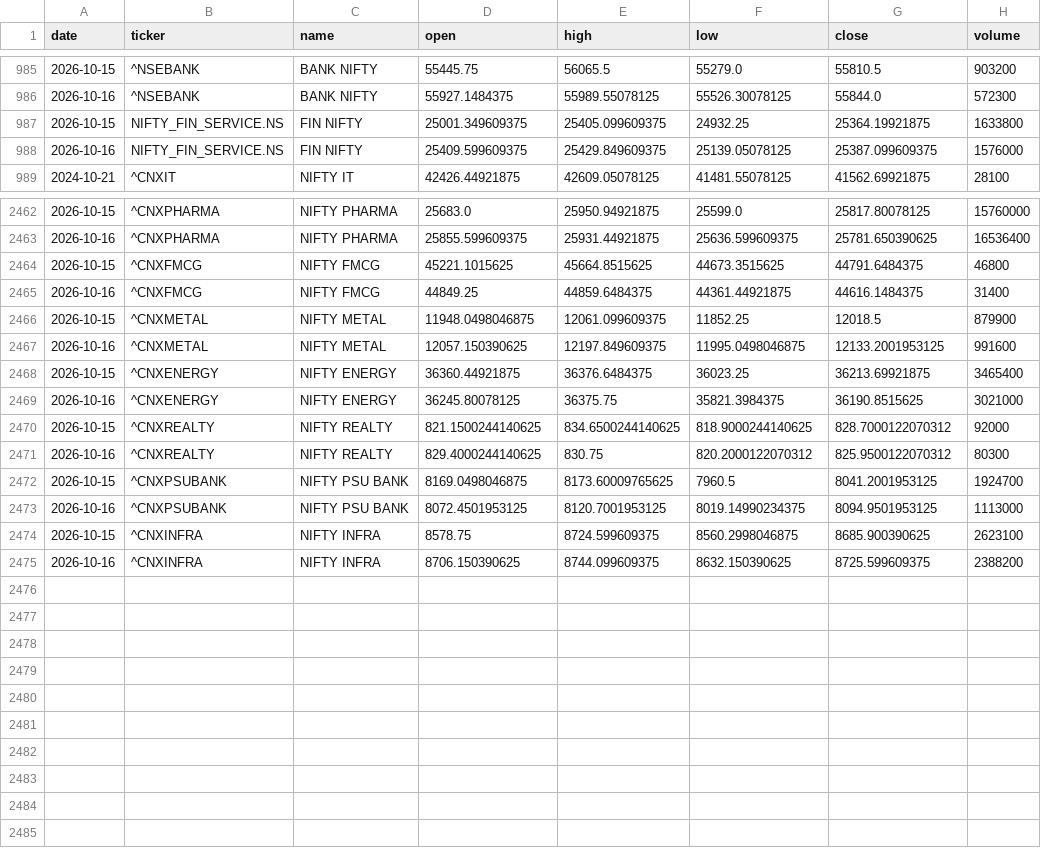
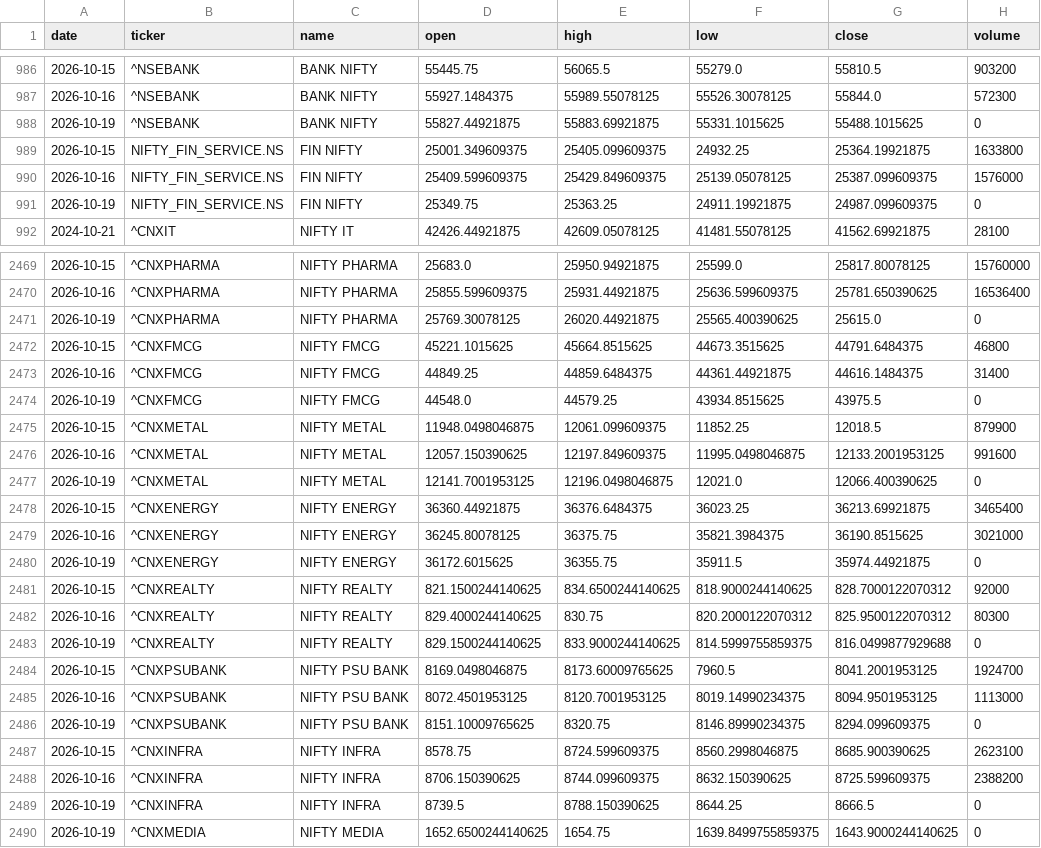
Before and after one commit to aryachirag02/swing-desk, a CSV file: data/indices.csv, drawn as a sheet; only a part is shown, gaps mark what is left out; the diff covers the shown part only.

```diff
--- a/data/indices.csv
+++ b/data/indices.csv
@@ -986,4 +987,6 @@ date,ticker,name,open,high,low,close,volume
 2026-10-16,^NSEBANK,BANK NIFTY,55927.1484375,55989.55078125,55526.30078125,55844.0,572300
+2026-10-19,^NSEBANK,BANK NIFTY,55827.44921875,55883.69921875,55331.1015625,55488.1015625,0
 2026-10-15,NIFTY_FIN_SERVICE.NS,FIN NIFTY,25001.349609375,25405.099609375,24932.25,25364.19921875,1633800
 2026-10-16,NIFTY_FIN_SERVICE.NS,FIN NIFTY,25409.599609375,25429.849609375,25139.05078125,25387.099609375,1576000
+2026-10-19,NIFTY_FIN_SERVICE.NS,FIN NIFTY,25349.75,25363.25,24911.19921875,24987.099609375,0
 2024-10-21,^CNXIT,NIFTY IT,42426.44921875,42609.05078125,41481.55078125,41562.69921875,28100
@@ -2463,13 +2470,21 @@ date,ticker,name,open,high,low,close,volume
 2026-10-16,^CNXPHARMA,NIFTY PHARMA,25855.599609375,25931.44921875,25636.599609375,25781.650390625,16536400
+2026-10-19,^CNXPHARMA,NIFTY PHARMA,25769.30078125,26020.44921875,25565.400390625,25615.0,0
 2026-10-15,^CNXFMCG,NIFTY FMCG,45221.1015625,45664.8515625,44673.3515625,44791.6484375,46800
 2026-10-16,^CNXFMCG,NIFTY FMCG,44849.25,44859.6484375,44361.44921875,44616.1484375,31400
+2026-10-19,^CNXFMCG,NIFTY FMCG,44548.0,44579.25,43934.8515625,43975.5,0
 2026-10-15,^CNXMETAL,NIFTY METAL,11948.0498046875,12061.099609375,11852.25,12018.5,879900
 2026-10-16,^CNXMETAL,NIFTY METAL,12057.150390625,12197.849609375,11995.0498046875,12133.2001953125,991600
+2026-10-19,^CNXMETAL,NIFTY METAL,12141.7001953125,12196.0498046875,12021.0,12066.400390625,0
 2026-10-15,^CNXENERGY,NIFTY ENERGY,36360.44921875,36376.6484375,36023.25,36213.69921875,3465400
 2026-10-16,^CNXENERGY,NIFTY ENERGY,36245.80078125,36375.75,35821.3984375,36190.8515625,3021000
+2026-10-19,^CNXENERGY,NIFTY ENERGY,36172.6015625,36355.75,35911.5,35974.44921875,0
 2026-10-15,^CNXREALTY,NIFTY REALTY,821.1500244140625,834.6500244140625,818.9000244140625,828.7000122070312,92000
 2026-10-16,^CNXREALTY,NIFTY REALTY,829.4000244140625,830.75,820.2000122070312,825.9500122070312,80300
+2026-10-19,^CNXREALTY,NIFTY REALTY,829.1500244140625,833.9000244140625,814.5999755859375,816.0499877929688,0
 2026-10-15,^CNXPSUBANK,NIFTY PSU BANK,8169.0498046875,8173.60009765625,7960.5,8041.2001953125,1924700
 2026-10-16,^CNXPSUBANK,NIFTY PSU BANK,8072.4501953125,8120.7001953125,8019.14990234375,8094.9501953125,1113000
+2026-10-19,^CNXPSUBANK,NIFTY PSU BANK,8151.10009765625,8320.75,8146.89990234375,8294.099609375,0
 2026-10-15,^CNXINFRA,NIFTY INFRA,8578.75,8724.599609375,8560.2998046875,8685.900390625,2623100
 2026-10-16,^CNXINFRA,NIFTY INFRA,8706.150390625,8744.099609375,8632.150390625,8725.599609375,2388200
+2026-10-19,^CNXINFRA,NIFTY INFRA,8739.5,8788.150390625,8644.25,8666.5,0
+2026-10-19,^CNXMEDIA,NIFTY MEDIA,1652.6500244140625,1654.75,1639.8499755859375,1643.9000244140625,0
```
Also changed, not shown: 5 added rows elsewhere in this file, data/flows.csv, 5 other files.
